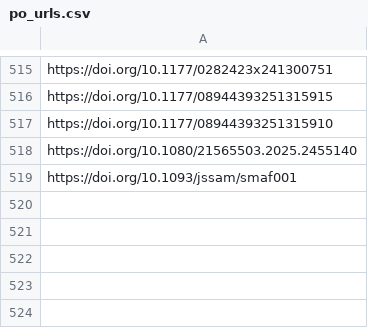
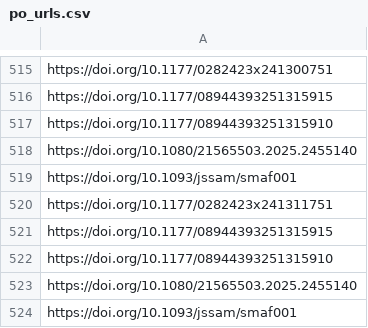
Before and after one commit to jacob-long/picnic, a CSV file: memory/po_urls.csv, drawn as a sheet; only a part is shown, gaps mark what is left out.

```diff
--- a/memory/po_urls.csv
+++ b/memory/po_urls.csv
@@ -519 +519,6 @@ https://doi.org/10.1080/21565503.2025.2455140
 https://doi.org/10.1093/jssam/smaf001
+https://doi.org/10.1177/0282423x241311751
+https://doi.org/10.1177/08944393251315915
+https://doi.org/10.1177/08944393251315910
+https://doi.org/10.1080/21565503.2025.2455140
+https://doi.org/10.1093/jssam/smaf001
```
Also changed, not shown: memory/communication_urls.csv, memory/politics_urls.csv, 11 other files.
